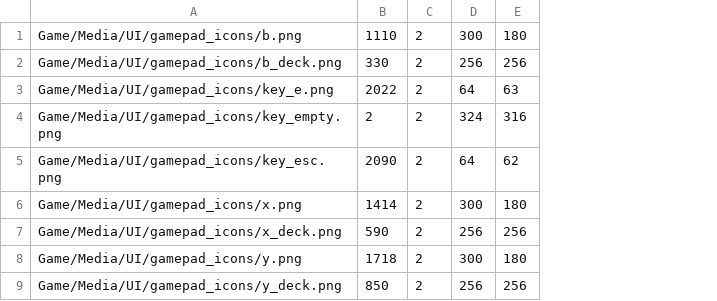
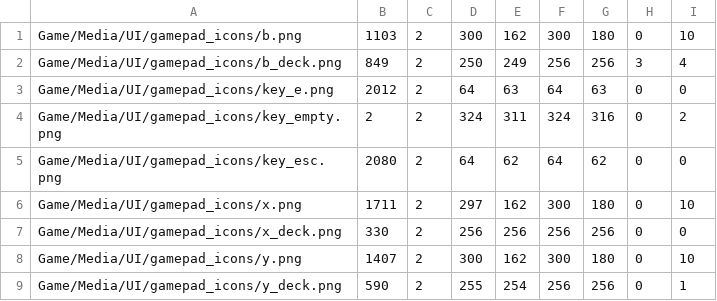
Before and after one commit to jeromebyrne/Death_Leak, a TSV file: port/assets/gamepad_icons/atlas_regions.tsv, drawn as a sheet; the diff names each change by its address in the sheet, - before the commit and + after, or states it on an @@ line.

Commit message:
Trim atlas sprite transparency with virtual canvas metadata

```diff
--- a/port/assets/gamepad_icons/atlas_regions.tsv
+++ b/port/assets/gamepad_icons/atlas_regions.tsv
+column D, rows 1-9: 300 | 250 | 64 | 324 | 64 | 297 | 256 | 300 | 255
+column E, rows 1-9: 162 | 249 | 63 | 311 | 62 | 162 | 256 | 162 | 254
+column H, rows 1-9: 0 | 3 | 0 | 0 | 0 | 0 | 0 | 0 | 0
+column I, rows 1-9: 10 | 4 | 0 | 2 | 0 | 10 | 0 | 10 | 1
-B1: 1110
+B1: 1103
-B2: 330
+B2: 849
-B3: 2022
+B3: 2012
-B5: 2090
+B5: 2080
-B6: 1414
+B6: 1711
-B7: 590
+B7: 330
-B8: 1718
+B8: 1407
-B9: 850
+B9: 590
```
Also changed, not shown: port/assets/gameplay_hud/atlas_regions.tsv, port/assets/scene_branches/atlas_regions.tsv, 9 other files.
